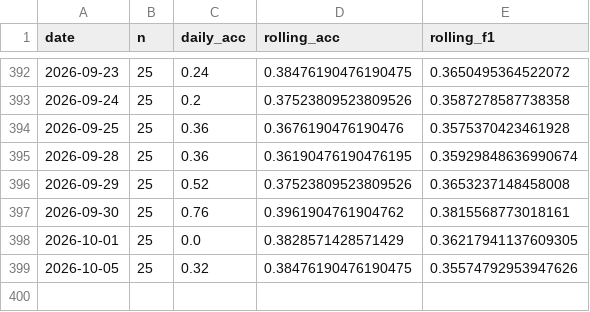
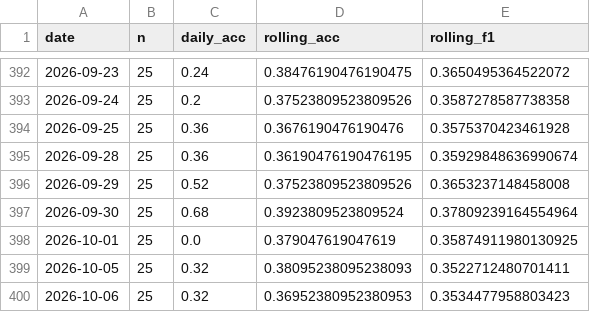
Before and after one commit to keshav-42/ML-ops-Stock-Prediction, a CSV file: data/monitoring/closed_loop.csv, drawn as a sheet; only a part is shown, gaps mark what is left out.

```diff
--- a/data/monitoring/closed_loop.csv
+++ b/data/monitoring/closed_loop.csv
@@ -396,4 +396,5 @@ date,n,daily_acc,rolling_acc,rolling_f1
 2026-09-29,25,0.52,0.37523809523809526,0.3653237148458008
-2026-09-30,25,0.76,0.3961904761904762,0.3815568773018161
-2026-10-01,25,0.0,0.3828571428571429,0.36217941137609305
-2026-10-05,25,0.32,0.38476190476190475,0.35574792953947626
+2026-09-30,25,0.68,0.3923809523809524,0.37809239164554964
+2026-10-01,25,0.0,0.379047619047619,0.35874911980130925
+2026-10-05,25,0.32,0.38095238095238093,0.3522712480701411
+2026-10-06,25,0.32,0.36952380952380953,0.3534477958803423
```
Also changed, not shown: 29 other files.
